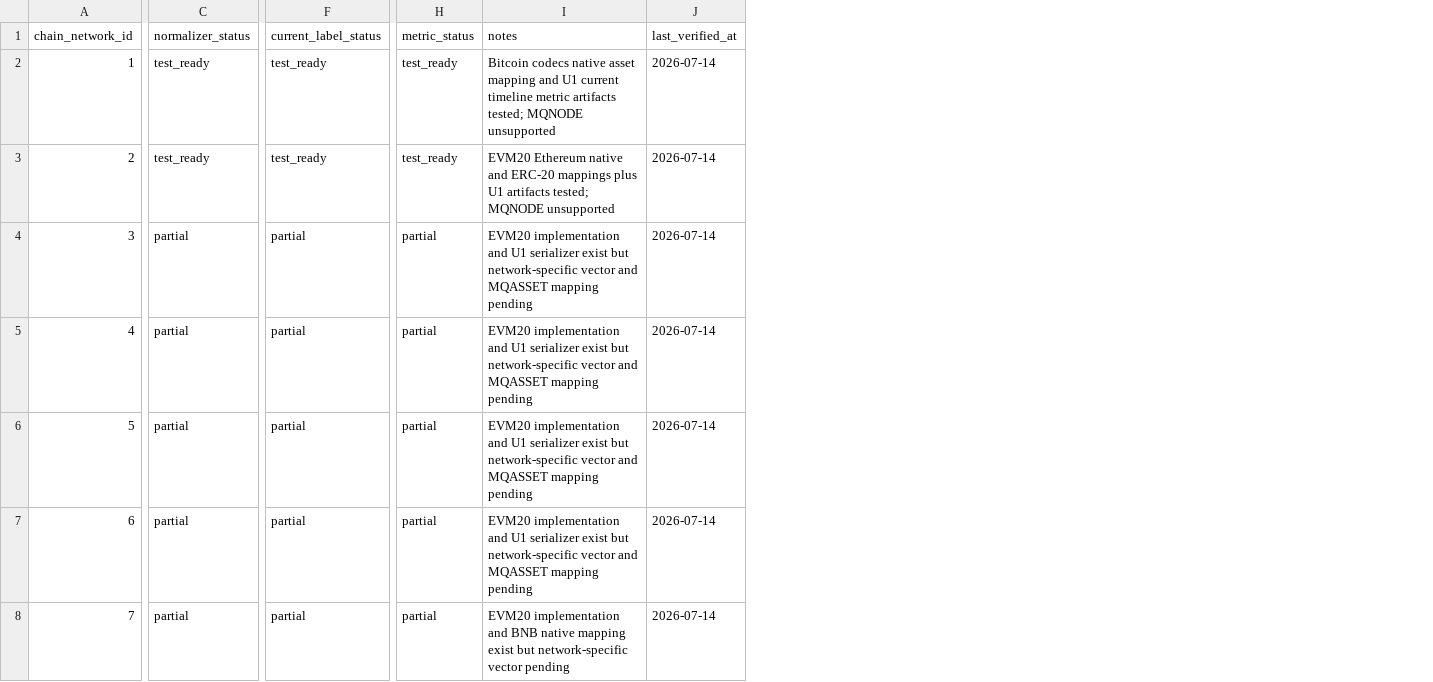
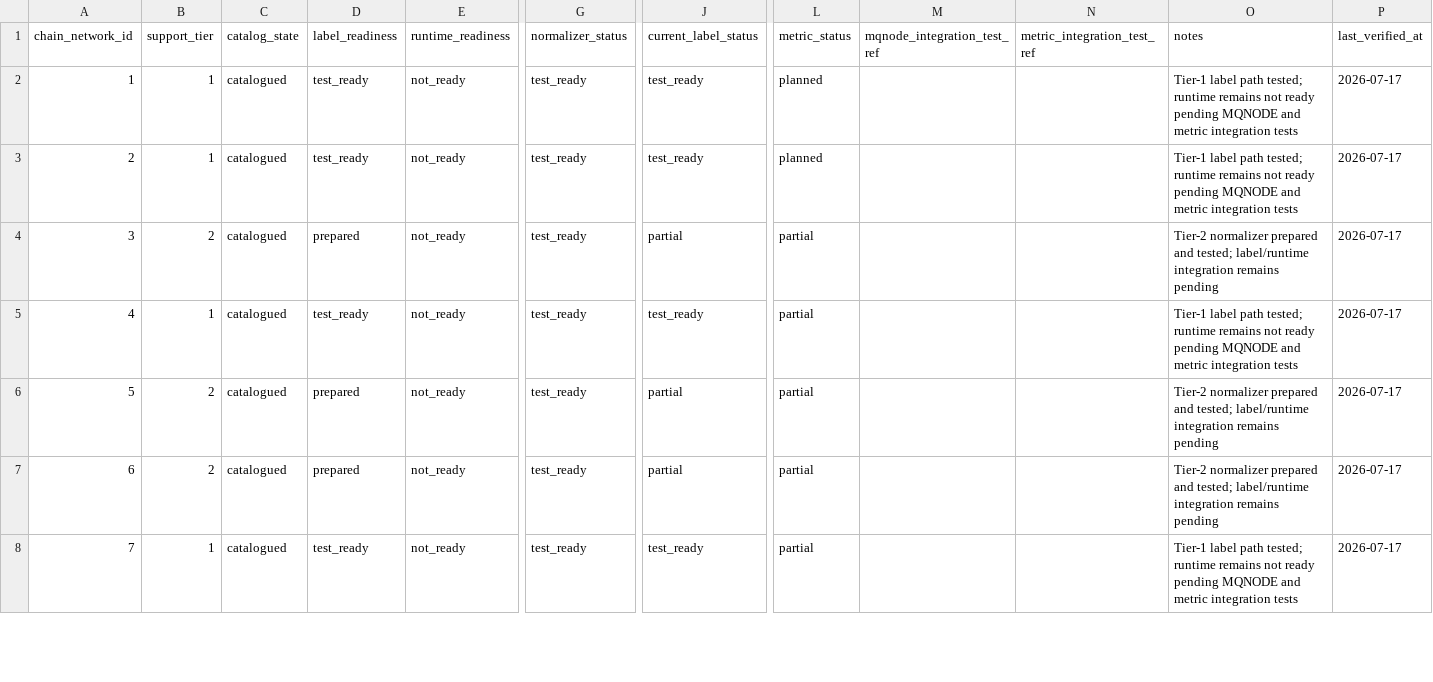
Before and after one commit to CGRoths/mamakquantchainintel, a CSV file: mqchain-console/data/catalog/u1/chain_capabilities.csv, drawn as a sheet; only a part is shown, gaps mark what is left out; addresses are those after the commit; the diff covers the shown part only; the diff names each change by its address in the sheet, - before the commit and + after, or states it on an @@ line.

Commit message:
Hardcode U1 network capability tiers and governance

```diff
--- a/mqchain-console/data/catalog/u1/chain_capabilities.csv
+++ b/mqchain-console/data/catalog/u1/chain_capabilities.csv
+column B (support_tier), rows 2-8: 1 | 1 | 2 | 1 | 2 | 2 | 1
+column C (catalog_state), rows 2-8: all catalogued
+column D (label_readiness), rows 2-8: test_ready | test_ready | prepared | test_ready | prepared | prepared | test_ready
+column E (runtime_readiness), rows 2-8: all not_ready
+column M (mqnode_integration_test_ref), empty
+column N (metric_integration_test_ref), empty
-L2:L3 (metric_status): test_ready
+L2:L3 (metric_status): planned
-O2 (notes): Bitcoin codecs native asset mapping and U1 current timeline metric artifacts tested; MQNODE unsupported
+O2 (notes): Tier-1 label path tested; runtime remains not ready pending MQNODE and metric integration tests
-P2:P8 (last_verified_at): 2026-07-14
+P2:P8 (last_verified_at): 2026-07-17
-O3 (notes): EVM20 Ethereum native and ERC-20 mappings plus U1 artifacts tested; MQNODE unsupported
+O3 (notes): Tier-1 label path tested; runtime remains not ready pending MQNODE and metric integration tests
-G4:G8 (normalizer_status): partial
+G4:G8 (normalizer_status): test_ready
-O4 (notes): EVM20 implementation and U1 serializer exist but network-specific vector and MQASSET mapping pending
+O4 (notes): Tier-2 normalizer prepared and tested; label/runtime integration remains pending
-J5 (current_label_status): partial
+J5 (current_label_status): test_ready
-O5 (notes): EVM20 implementation and U1 serializer exist but network-specific vector and MQASSET mapping pending
+O5 (notes): Tier-1 label path tested; runtime remains not ready pending MQNODE and metric integration tests
-O6:O7 (notes): EVM20 implementation and U1 serializer exist but network-specific vector and MQASSET mapping pending
+O6:O7 (notes): Tier-2 normalizer prepared and tested; label/runtime integration remains pending
-J8 (current_label_status): partial
+J8 (current_label_status): test_ready
-O8 (notes): EVM20 implementation and BNB native mapping exist but network-specific vector pending
+O8 (notes): Tier-1 label path tested; runtime remains not ready pending MQNODE and metric integration tests
```
Also changed, not shown: 49 edited cells elsewhere in this file, mqchain-console/data/catalog/u1/id_ranges.csv, 36 other files.
